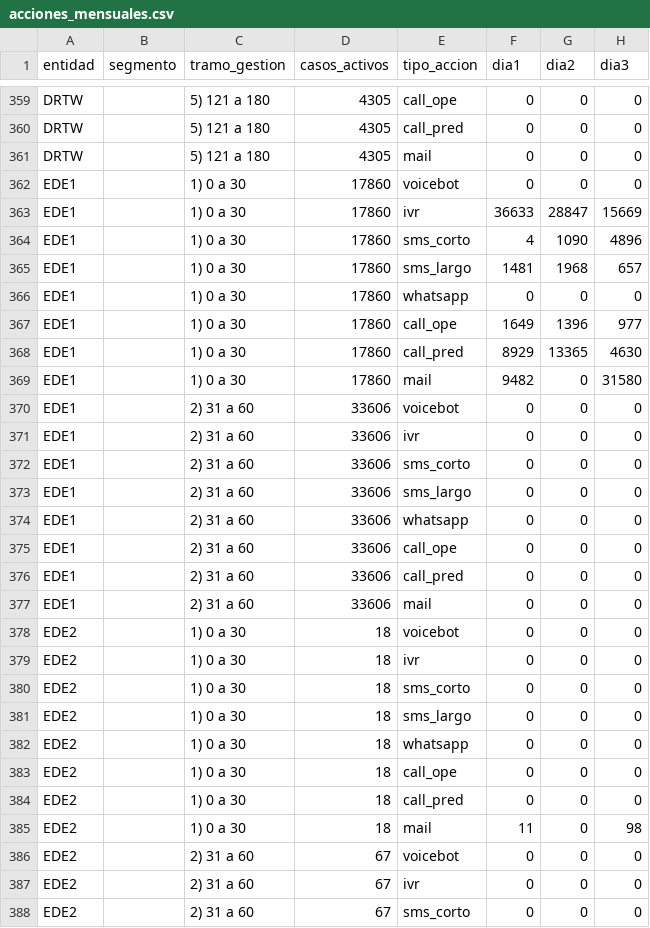
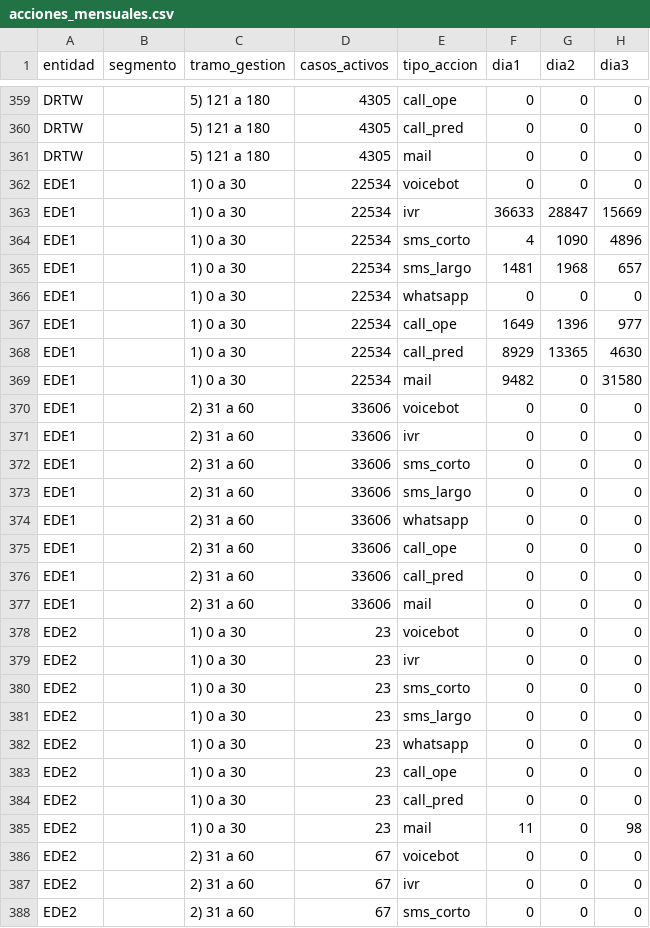
Before and after one commit to francysvirginia16/acciones_diarias, a CSV file: acciones_mensuales.csv, drawn as a sheet; only a part is shown, gaps mark what is left out; the diff covers the shown part only; the diff names each change by its address in the sheet, - before the commit and + after, or states it on an @@ line.

Commit message:
Actualización automática 28/09/2026 12:14

```diff
--- a/acciones_mensuales.csv
+++ b/acciones_mensuales.csv
-D362:D369 (casos_activos): 17860
+D362:D369 (casos_activos): 22534
-D378:D385 (casos_activos): 18
+D378:D385 (casos_activos): 23
```
Also changed, not shown: 8 edited cells elsewhere in this file.
